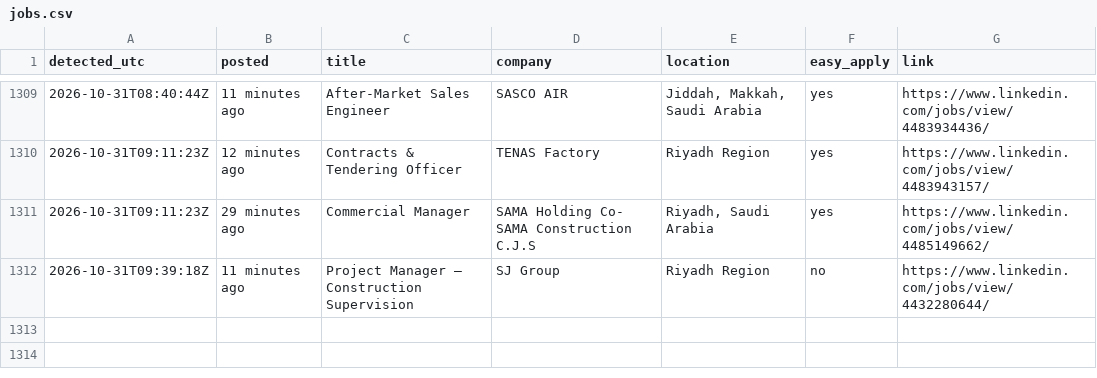
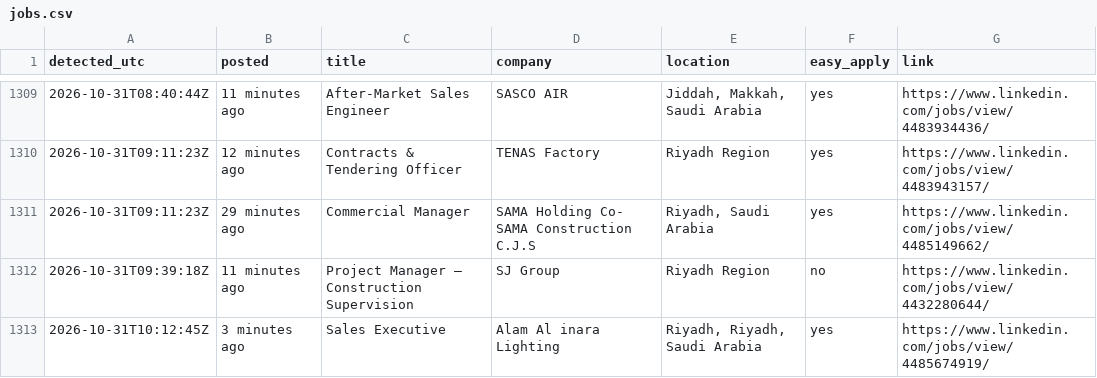
Before and after one commit to Refaatahmed47/linkedin-job-alert, a CSV file: jobs.csv, drawn as a sheet; only a part is shown, gaps mark what is left out.

```diff
--- a/jobs.csv
+++ b/jobs.csv
@@ -1312 +1312,2 @@ detected_utc,posted,title,company,location,easy_apply,link
 2026-10-31T09:39:18Z,11 minutes ago,Project Manager – Construction Supervision,SJ Group,Riyadh Region,no,https://www.linkedin.com/jobs/view/4432280644/
+2026-10-31T10:12:45Z,3 minutes ago,Sales Executive,Alam Al inara Lighting,"Riyadh, Riyadh, Saudi Arabia",yes,https://www.linkedin.com/jobs/view/4485674919/
```
Also changed, not shown: 2 other files.
